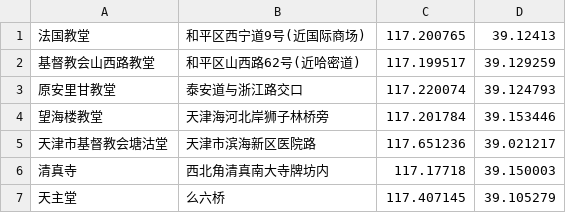
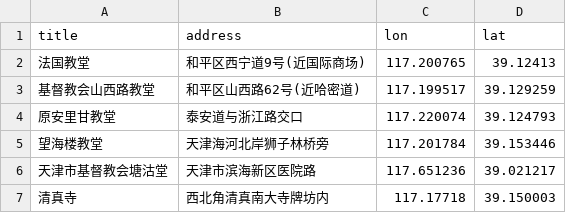
Before and after one commit to MiaoDX/baidu_map_church, a CSV file: church_copy_and_paste.csv, drawn as a sheet; only a part is shown; the shorter side is filled out with more unchanged rows.

```diff
--- a/church_copy_and_paste.csv
+++ b/church_copy_and_paste.csv
@@ -1 +1,2 @@
+title,address,lon,lat
 法国教堂,和平区西宁道9号(近国际商场),117.200765,39.12413
```
Also changed, not shown: 4 other files.
